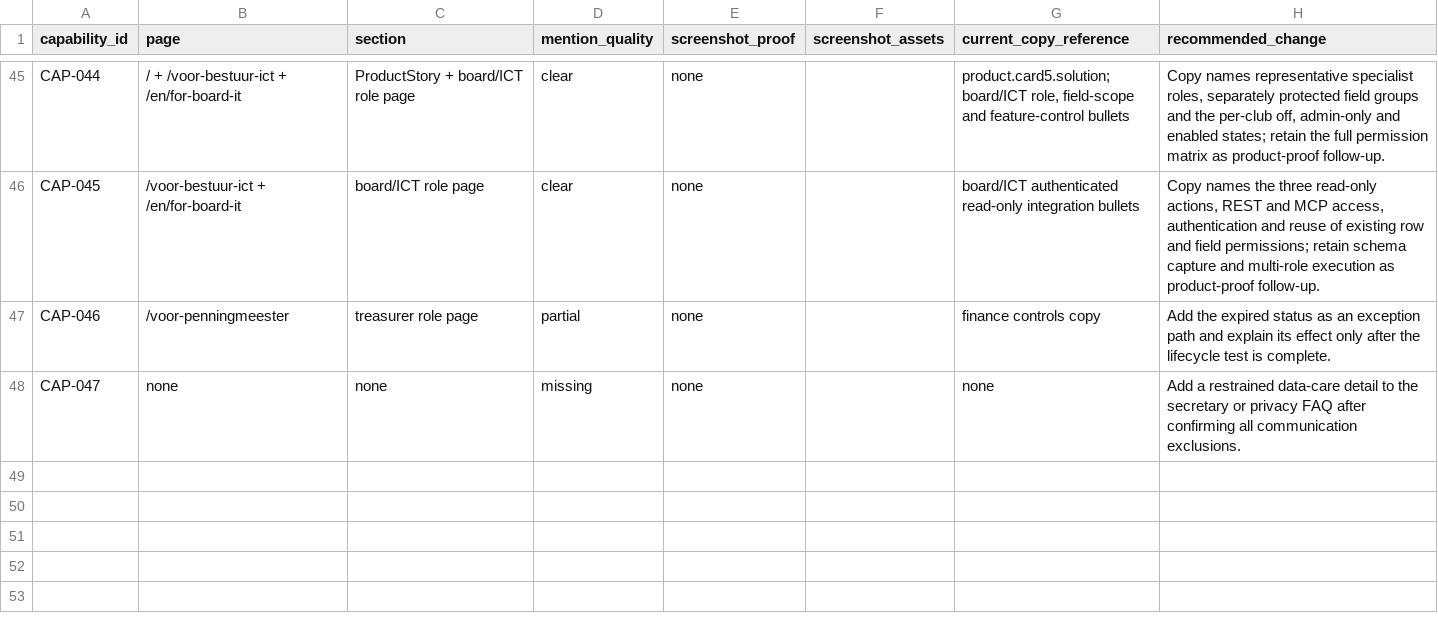
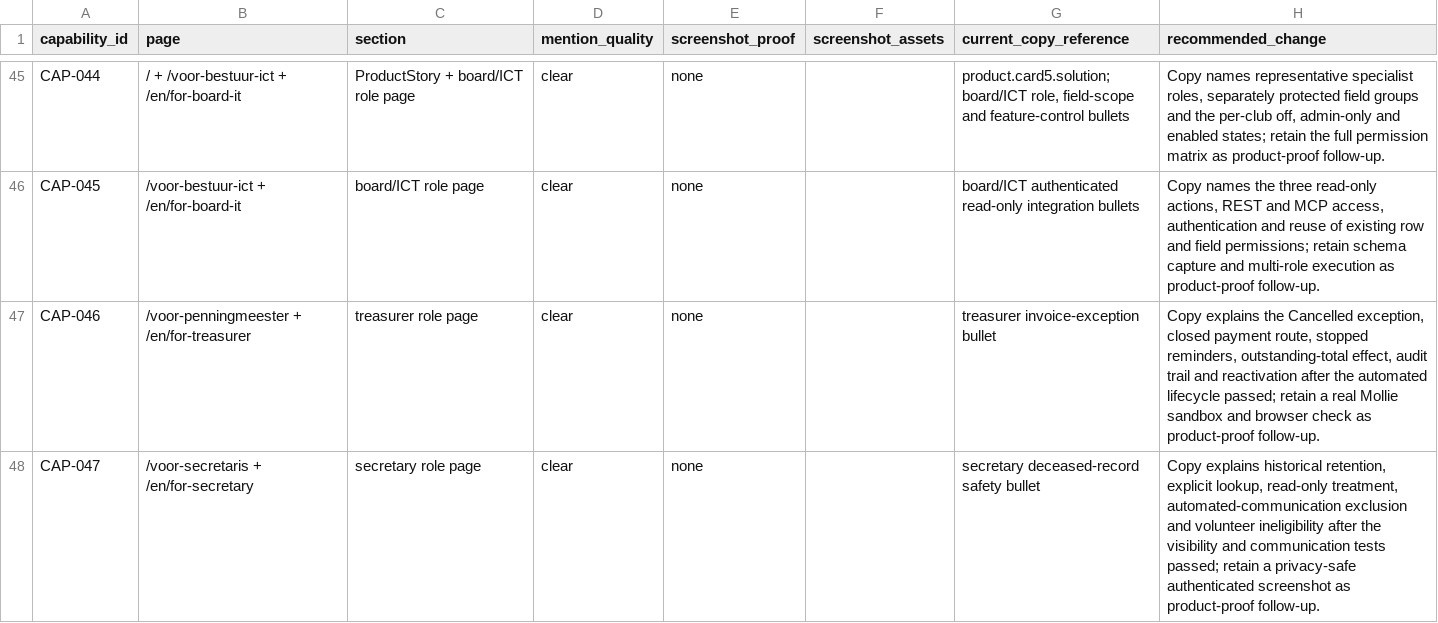
Before and after one commit to RondoHQ/website, a CSV file: docs/capability-audit/website-coverage-matrix.csv, drawn as a sheet; only a part is shown, gaps mark what is left out.

Commit message:
Explain invoice and deceased-person safeguards

```diff
--- a/docs/capability-audit/website-coverage-matrix.csv
+++ b/docs/capability-audit/website-coverage-matrix.csv
@@ -46,3 +46,3 @@
 "CAP-045","/voor-bestuur-ict + /en/for-board-it","board/ICT role page","clear","none","","board/ICT authenticated read-only integration bullets","Copy names the three read-only actions, REST and MCP access, authentication and reuse of existing row and field permissions; retain schema capture and multi-role execution as product-proof follow-up."
-"CAP-046","/voor-penningmeester","treasurer role page","partial","none","","finance controls copy","Add the expired status as an exception path and explain its effect only after the lifecycle test is complete."
-"CAP-047","none","none","missing","none","","none","Add a restrained data-care detail to the secretary or privacy FAQ after confirming all communication exclusions."
+"CAP-046","/voor-penningmeester + /en/for-treasurer","treasurer role page","clear","none","","treasurer invoice-exception bullet","Copy explains the Cancelled exception, closed payment route, stopped reminders, outstanding-total effect, audit trail and reactivation after the automated lifecycle passed; retain a real Mollie sandbox and browser check as product-proof follow-up."
+"CAP-047","/voor-secretaris + /en/for-secretary","secretary role page","clear","none","","secretary deceased-record safety bullet","Copy explains historical retention, explicit lookup, read-only treatment, automated-communication exclusion and volunteer ineligibility after the visibility and communication tests passed; retain a privacy-safe authenticated screenshot as product-proof follow-up."
```
Also changed, not shown: docs/capability-audit/capabilities.csv, 8 other files.
